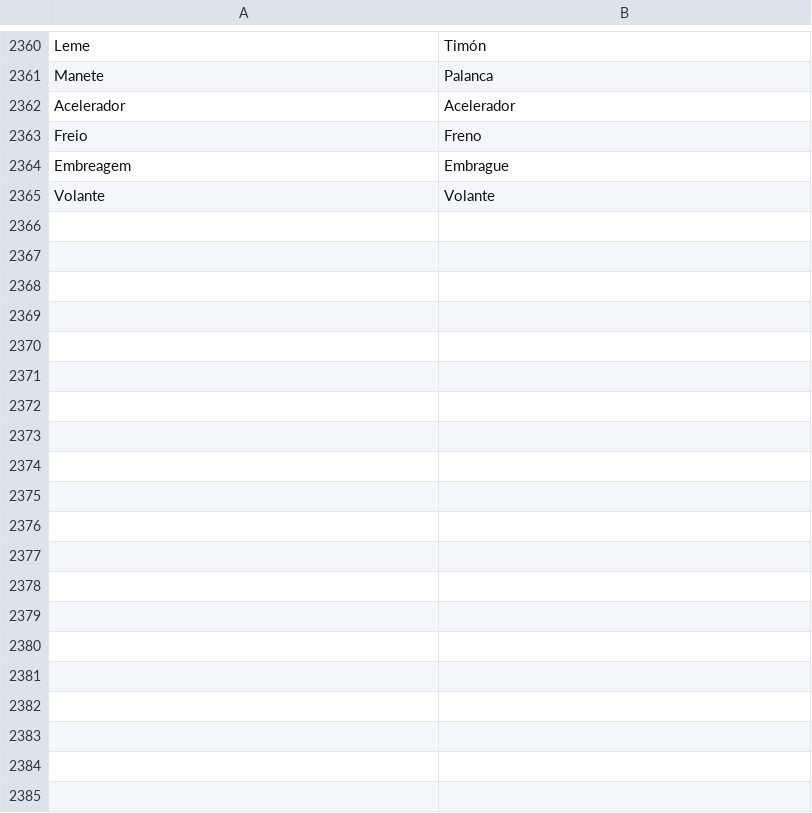
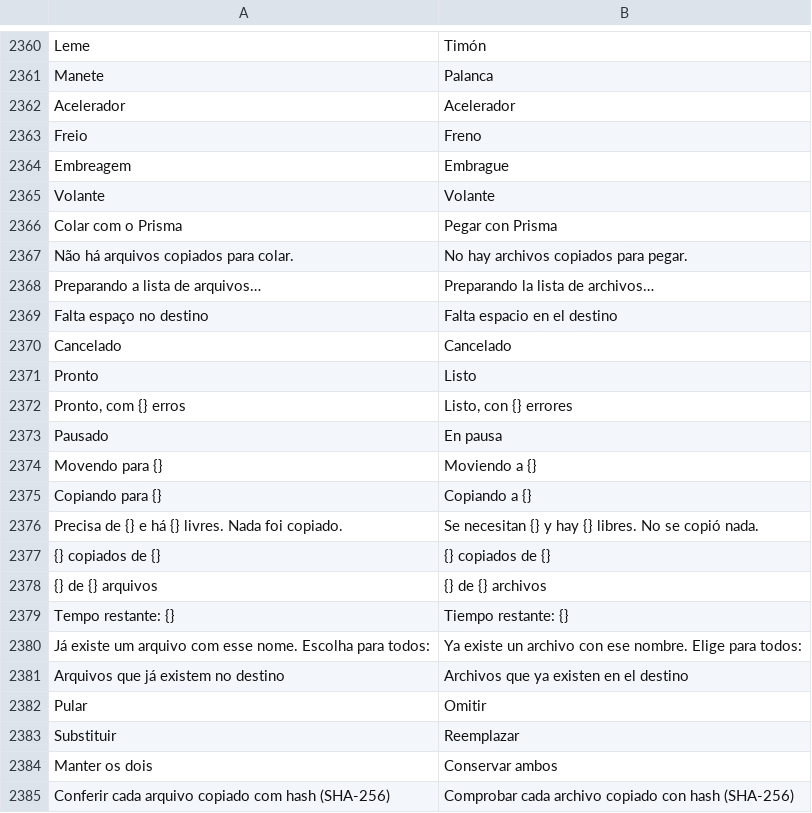
Before and after one commit to maliquem/Prisma, a TSV file: res/es.tsv, drawn as a sheet; only a part is shown, gaps mark what is left out; the diff covers the shown part only.

```diff
--- a/res/es.tsv
+++ b/res/es.tsv
@@ -2365 +2365,21 @@ Embreagem	Embrague
 Volante	Volante
+Colar com o Prisma	Pegar con Prisma
+Não há arquivos copiados para colar.	No hay archivos copiados para pegar.
+Preparando a lista de arquivos…	Preparando la lista de archivos…
+Falta espaço no destino	Falta espacio en el destino
+Cancelado	Cancelado
+Pronto	Listo
+Pronto, com {} erros	Listo, con {} errores
+Pausado	En pausa
+Movendo para {}	Moviendo a {}
+Copiando para {}	Copiando a {}
+Precisa de {} e há {} livres. Nada foi copiado.	Se necesitan {} y hay {} libres. No se copió nada.
+{} copiados de {}	{} copiados de {}
+{} de {} arquivos	{} de {} archivos
+Tempo restante: {}	Tiempo restante: {}
+Já existe um arquivo com esse nome. Escolha para todos:	Ya existe un archivo con ese nombre. Elige para todos:
+Arquivos que já existem no destino	Archivos que ya existen en el destino
+Pular	Omitir
+Substituir	Reemplazar
+Manter os dois	Conservar ambos
+Conferir cada arquivo copiado com hash (SHA-256)	Comprobar cada archivo copiado con hash (SHA-256)
```
Also changed, not shown: 13 added rows elsewhere in this file, res/en.tsv, res/ru.tsv, 17 other files.
